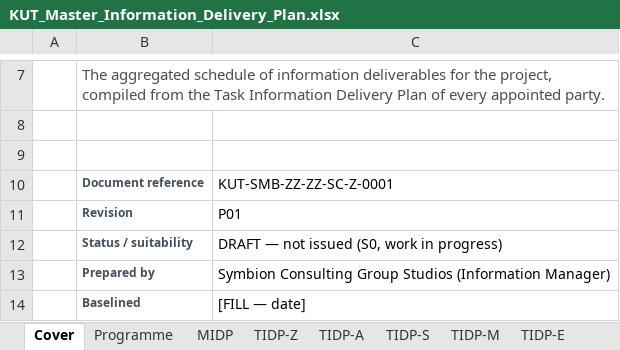
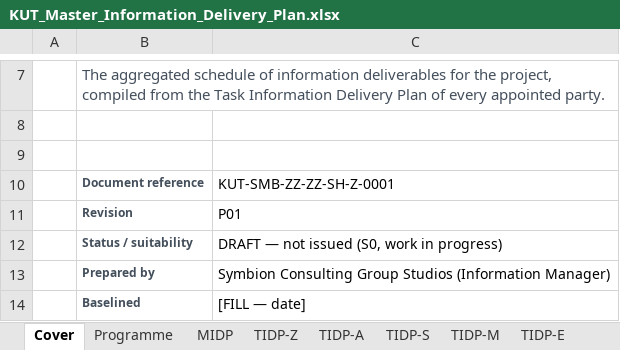
Before and after one commit to beckykyomugisha/STINGTOOLS, an Excel workbook: KUT_DOCS_WORKING/issued/KUT_Master_Information_Delivery_Plan.xlsx, sheet Cover, drawn as a sheet; only a part is shown, gaps mark what is left out; values as stored, in another font and other column widths than the file's, no borders; the diff names each change by its address in the sheet, - before the commit and + after, or states it on an @@ line.

```diff
--- a/KUT_DOCS_WORKING/issued/KUT_Master_Information_Delivery_Plan.xlsx (sheet Cover)
+++ b/KUT_DOCS_WORKING/issued/KUT_Master_Information_Delivery_Plan.xlsx (sheet Cover)
-C10: KUT-SMB-ZZ-ZZ-SC-Z-0001
+C10: KUT-SMB-ZZ-ZZ-SH-Z-0001
```
Also changed, not shown: 2 other files.
